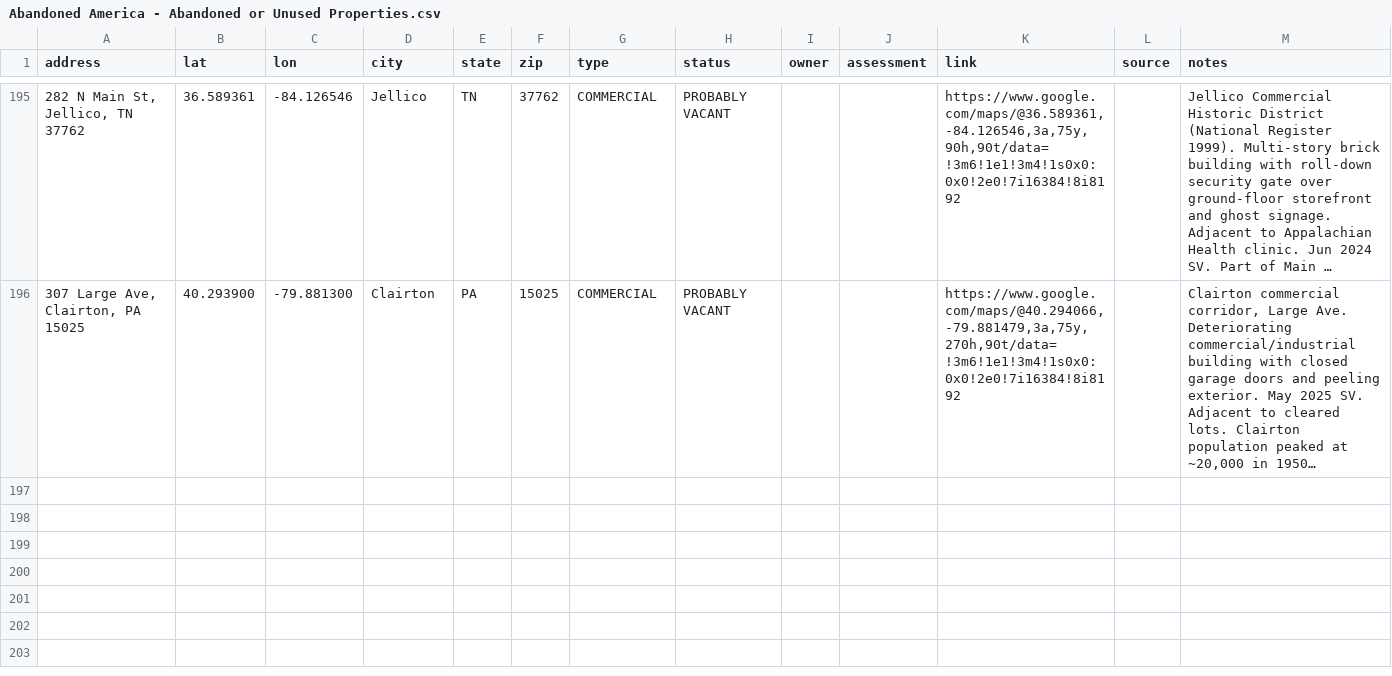
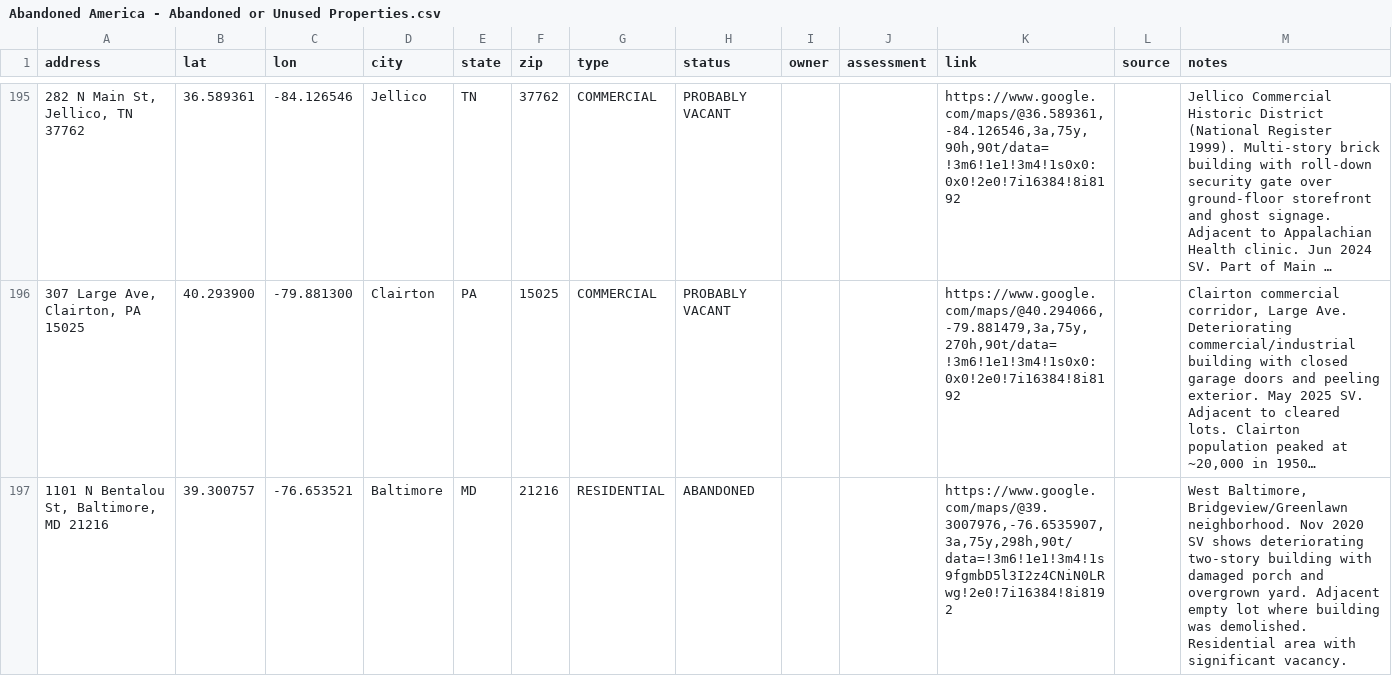
Before and after one commit to coldapache/AbandonedAmerica, a CSV file: Abandoned America - Abandoned or Unused Properties.csv, drawn as a sheet; only a part is shown, gaps mark what is left out; long unchanged cells end in …; the diff covers the shown part only; the diff names each change by its address in the sheet, - before the commit and + after, or states it on an @@ line.

```diff
--- a/Abandoned America - Abandoned or Unused Properties.csv
+++ b/Abandoned America - Abandoned or Unused Properties.csv
+row 197: 1101 N Bentalou St, Baltimore, MD 21216 | 39.300757 | -76.653521 | Baltimore | MD | 21216 | RESIDENTIAL | ABANDONED |  |  | https://www.google.com/maps/@39.3007976,-76.6535907,3a,75y,298h,90t/data=!3m6!1e1!3m4!1s9fgmbD5l3I2z4CNiN0LRwg!2e0!7i16384!8i8192 |  | West Baltimore, Bridgeview/Greenlawn neighborhood. Nov 2020 SV shows deteriorating two-story building with damaged porch and overgrown yard. Adjacent empty lot where building was demolished. Residential area with significant vacancy.
```
Also changed, not shown: 1 added row and 1 edited cell elsewhere in this file.
